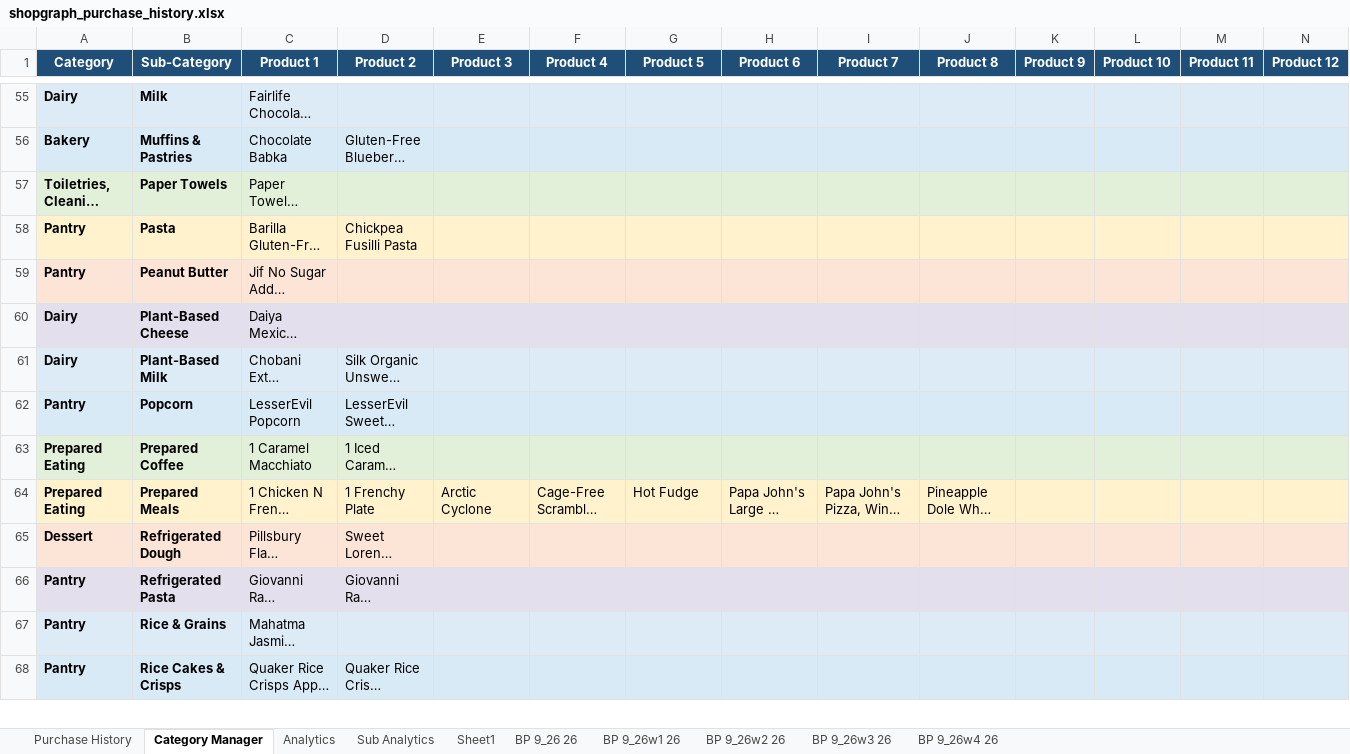
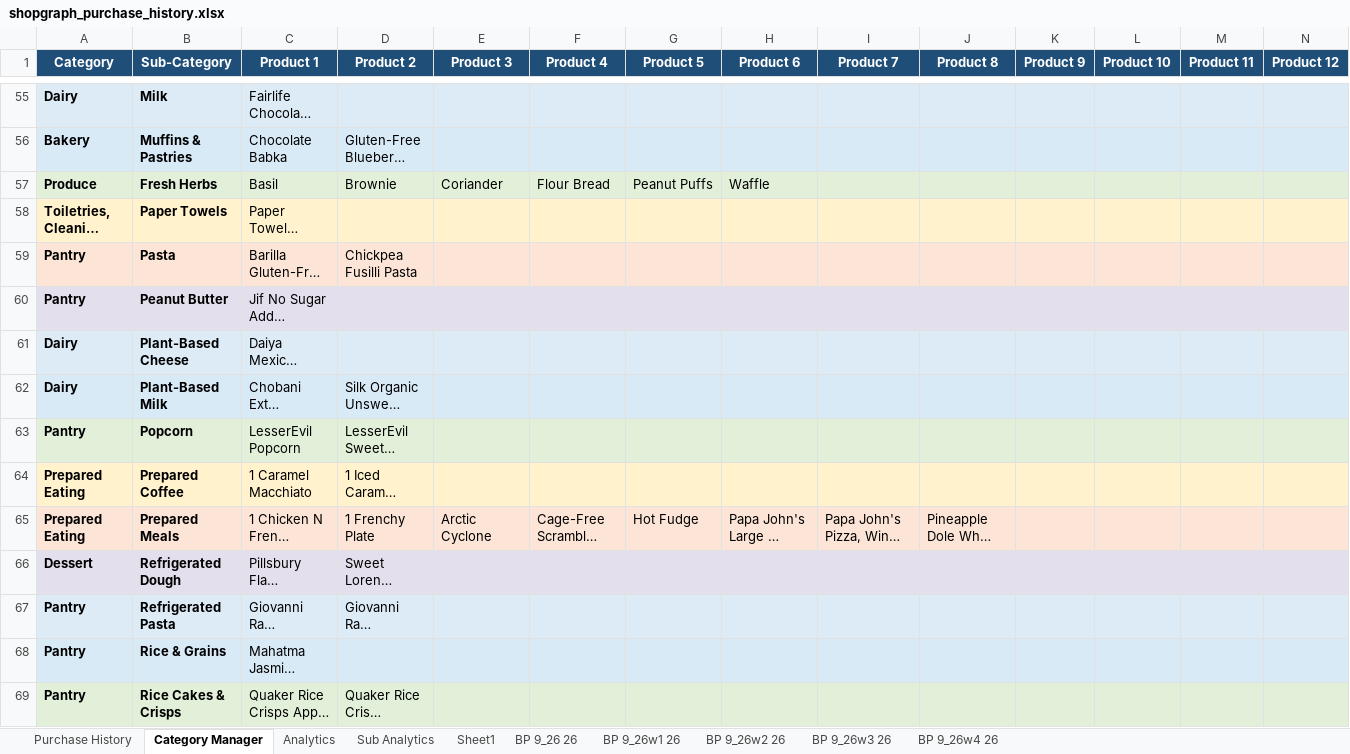
Before and after one commit to ShowLove/ShopGraph, an Excel workbook: data/database/shopgraph_purchase_history.xlsx, sheet Category Manager, drawn as a sheet; only a part is shown, gaps mark what is left out; long unchanged cells end in …; values as stored, in another font and other column widths than the file's, no borders; addresses are those after the commit; rows hold the shown columns only; the diff covers the shown part only; the diff names each change by its address in the sheet, - before the commit and + after, or states it on an @@ line.

```diff
--- a/data/database/shopgraph_purchase_history.xlsx (sheet Category Manager)
+++ b/data/database/shopgraph_purchase_history.xlsx (sheet Category Manager)
+row 57: Produce | Fresh Herbs | Basil | Brownie | Coriander | Flour Bread | Peanut Puffs | Waffle
-A58:N58 fill: #E2F0D9
+A58:N58 fill: #FFF2CC
-A63:N63 fill: #D9EAF7
+A63:N63 fill: #E2F0D9
-A64:N64 fill: #E2F0D9
+A64:N64 fill: #FFF2CC
-A69:N69 fill: #D9EAF7
+A69:N69 fill: #E2F0D9
```
Also changed, not shown: cell formats elsewhere in this sheet, sheet Purchase History, charts or pictures, 21 other files.
